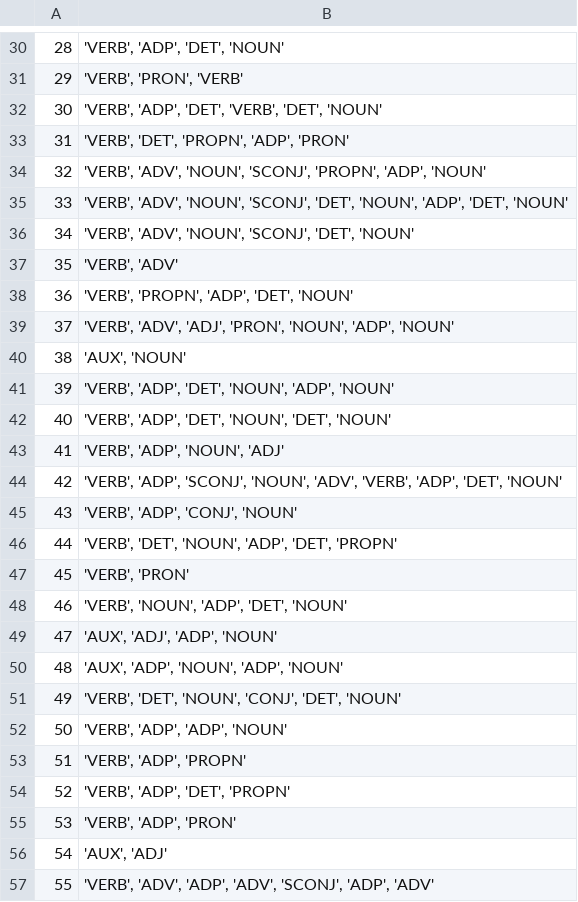
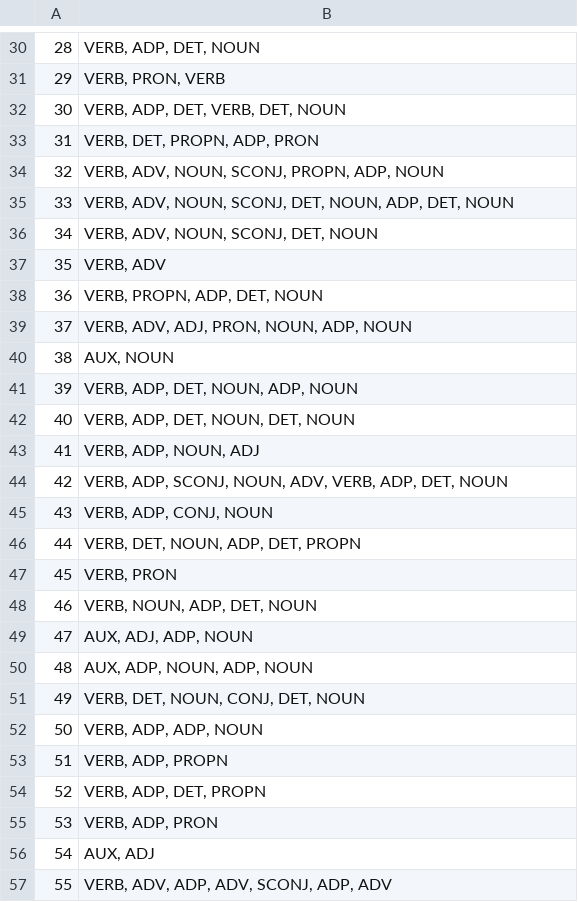
Before and after one commit to DavLink/datasets, a CSV file: lista_patrones.csv, drawn as a sheet; only a part is shown, gaps mark what is left out; the diff covers the shown part only.

```diff
--- a/lista_patrones.csv
+++ b/lista_patrones.csv
@@ -30,28 +30,28 @@
-28,"'VERB', 'ADP', 'DET', 'NOUN'"
-29,"'VERB', 'PRON', 'VERB'"
-30,"'VERB', 'ADP', 'DET', 'VERB', 'DET', 'NOUN'"
-31,"'VERB', 'DET', 'PROPN', 'ADP', 'PRON'"
-32,"'VERB', 'ADV', 'NOUN', 'SCONJ', 'PROPN', 'ADP', 'NOUN'"
-33,"'VERB', 'ADV', 'NOUN', 'SCONJ', 'DET', 'NOUN', 'ADP', 'DET', 'NOUN'"
-34,"'VERB', 'ADV', 'NOUN', 'SCONJ', 'DET', 'NOUN'"
-35,"'VERB', 'ADV'"
-36,"'VERB', 'PROPN', 'ADP', 'DET', 'NOUN'"
-37,"'VERB', 'ADV', 'ADJ', 'PRON', 'NOUN', 'ADP', 'NOUN'"
-38,"'AUX', 'NOUN'"
-39,"'VERB', 'ADP', 'DET', 'NOUN', 'ADP', 'NOUN'"
-40,"'VERB', 'ADP', 'DET', 'NOUN', 'DET', 'NOUN'"
-41,"'VERB', 'ADP', 'NOUN', 'ADJ'"
-42,"'VERB', 'ADP', 'SCONJ', 'NOUN', 'ADV', 'VERB', 'ADP', 'DET', 'NOUN'"
-43,"'VERB', 'ADP', 'CONJ', 'NOUN'"
-44,"'VERB', 'DET', 'NOUN', 'ADP', 'DET', 'PROPN'"
-45,"'VERB', 'PRON'"
-46,"'VERB', 'NOUN', 'ADP', 'DET', 'NOUN'"
-47,"'AUX', 'ADJ', 'ADP', 'NOUN'"
-48,"'AUX', 'ADP', 'NOUN', 'ADP', 'NOUN'"
-49,"'VERB', 'DET', 'NOUN', 'CONJ', 'DET', 'NOUN'"
-50,"'VERB', 'ADP', 'ADP', 'NOUN'"
-51,"'VERB', 'ADP', 'PROPN'"
-52,"'VERB', 'ADP', 'DET', 'PROPN'"
-53,"'VERB', 'ADP', 'PRON'"
-54,"'AUX', 'ADJ'"
-55,"'VERB', 'ADV', 'ADP', 'ADV', 'SCONJ', 'ADP', 'ADV'"
+28,"VERB, ADP, DET, NOUN"
+29,"VERB, PRON, VERB"
+30,"VERB, ADP, DET, VERB, DET, NOUN"
+31,"VERB, DET, PROPN, ADP, PRON"
+32,"VERB, ADV, NOUN, SCONJ, PROPN, ADP, NOUN"
+33,"VERB, ADV, NOUN, SCONJ, DET, NOUN, ADP, DET, NOUN"
+34,"VERB, ADV, NOUN, SCONJ, DET, NOUN"
+35,"VERB, ADV"
+36,"VERB, PROPN, ADP, DET, NOUN"
+37,"VERB, ADV, ADJ, PRON, NOUN, ADP, NOUN"
+38,"AUX, NOUN"
+39,"VERB, ADP, DET, NOUN, ADP, NOUN"
+40,"VERB, ADP, DET, NOUN, DET, NOUN"
+41,"VERB, ADP, NOUN, ADJ"
+42,"VERB, ADP, SCONJ, NOUN, ADV, VERB, ADP, DET, NOUN"
+43,"VERB, ADP, CONJ, NOUN"
+44,"VERB, DET, NOUN, ADP, DET, PROPN"
+45,"VERB, PRON"
+46,"VERB, NOUN, ADP, DET, NOUN"
+47,"AUX, ADJ, ADP, NOUN"
+48,"AUX, ADP, NOUN, ADP, NOUN"
+49,"VERB, DET, NOUN, CONJ, DET, NOUN"
+50,"VERB, ADP, ADP, NOUN"
+51,"VERB, ADP, PROPN"
+52,"VERB, ADP, DET, PROPN"
+53,"VERB, ADP, PRON"
+54,"AUX, ADJ"
+55,"VERB, ADV, ADP, ADV, SCONJ, ADP, ADV"
```
Also changed, not shown: 81 edited cells elsewhere in this file.
